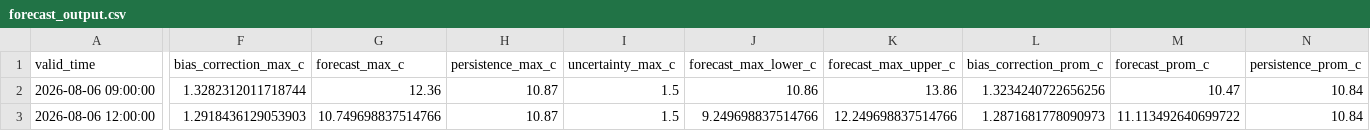
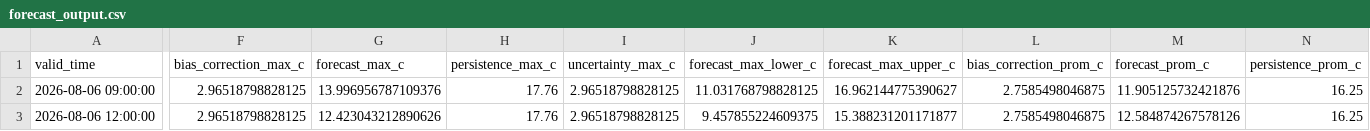
Before and after one commit to ccardenas93/weather_forecast, a CSV file: forecast_output.csv, drawn as a sheet; only a part is shown, gaps mark what is left out; the diff covers the shown part only; the diff names each change by its address in the sheet, - before the commit and + after, or states it on an @@ line.

```diff
--- a/forecast_output.csv
+++ b/forecast_output.csv
-F2 (bias_correction_max_c): 1.3282312011718744
+F2 (bias_correction_max_c): 2.96518798828125
-G2 (forecast_max_c): 12.36
+G2 (forecast_max_c): 13.996956787109376
-H2:H3 (persistence_max_c): 10.87
+H2:H3 (persistence_max_c): 17.76
-I2:I3 (uncertainty_max_c): 1.5
+I2:I3 (uncertainty_max_c): 2.96518798828125
-J2 (forecast_max_lower_c): 10.86
+J2 (forecast_max_lower_c): 11.031768798828125
-K2 (forecast_max_upper_c): 13.86
+K2 (forecast_max_upper_c): 16.962144775390627
-L2 (bias_correction_prom_c): 1.3234240722656256
+L2 (bias_correction_prom_c): 2.7585498046875
-M2 (forecast_prom_c): 10.47
+M2 (forecast_prom_c): 11.905125732421876
-N2:N3 (persistence_prom_c): 10.84
+N2:N3 (persistence_prom_c): 16.25
-F3 (bias_correction_max_c): 1.2918436129053903
+F3 (bias_correction_max_c): 2.96518798828125
-G3 (forecast_max_c): 10.749698837514766
+G3 (forecast_max_c): 12.423043212890626
-J3 (forecast_max_lower_c): 9.249698837514766
+J3 (forecast_max_lower_c): 9.457855224609375
-K3 (forecast_max_upper_c): 12.249698837514766
+K3 (forecast_max_upper_c): 15.388231201171877
-L3 (bias_correction_prom_c): 1.2871681778090973
+L3 (bias_correction_prom_c): 2.7585498046875
-M3 (forecast_prom_c): 11.113492640699722
+M3 (forecast_prom_c): 12.584874267578126
```
Also changed, not shown: 80 edited cells elsewhere in this file, forecast_metrics.csv, merged_data_export.csv, 5 other files.
